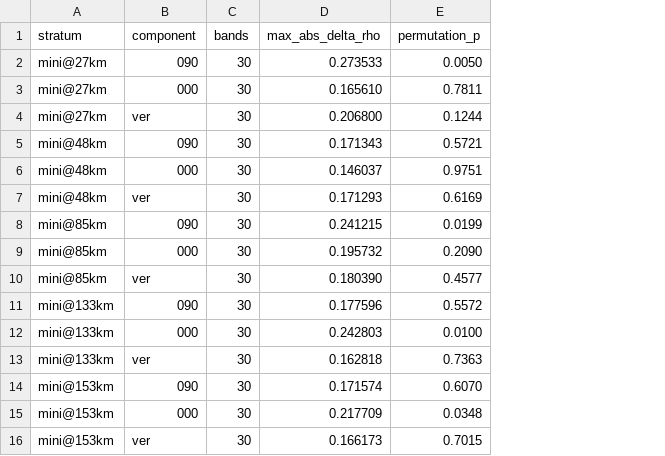
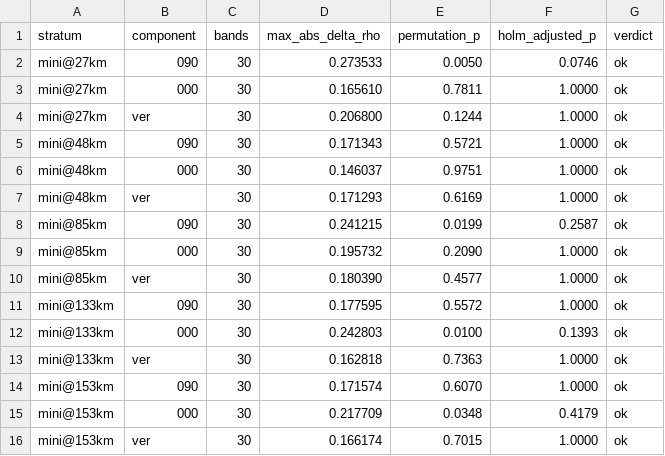
Before and after one commit to ucgmsim/high-frequency, a CSV file: harness/science_tierd_cella.csv, drawn as a sheet; the diff names each change by its address in the sheet, - before the commit and + after, or states it on an @@ line.

```diff
--- a/harness/science_tierd_cella.csv
+++ b/harness/science_tierd_cella.csv
+column F (holm_adjusted_p), rows 2-16: 0.0746 | 1.0000 | 1.0000 | 1.0000 | 1.0000 | 1.0000 | 0.2587 | 1.0000 | 1.0000 | 1.0000 | 0.1393 | 1.0000 | 1.0000 | 0.4179 | 1.0000
+column G (verdict), rows 2-16: all ok
-D11 (max_abs_delta_rho): 0.177596
+D11 (max_abs_delta_rho): 0.177595
-D16 (max_abs_delta_rho): 0.166173
+D16 (max_abs_delta_rho): 0.166174
```
Also changed, not shown: 6 other files.
